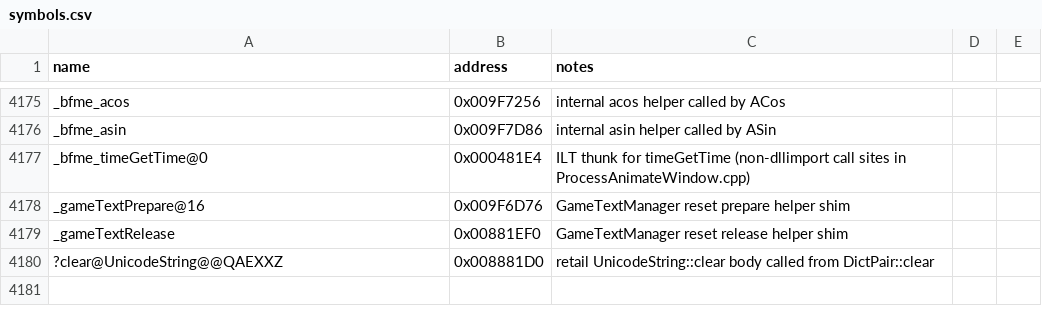
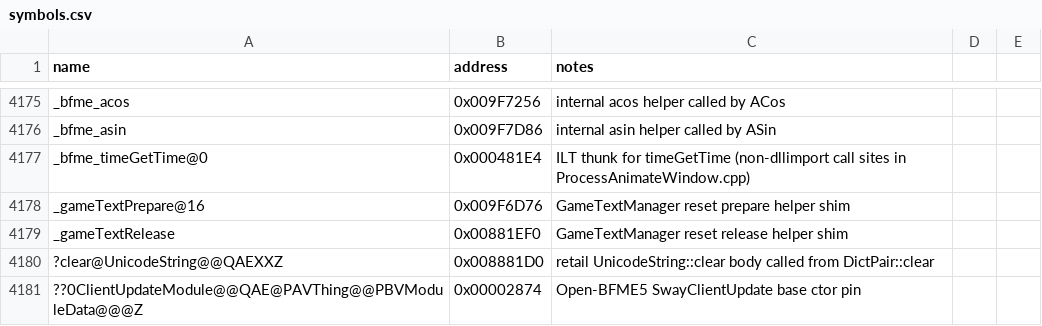
Before and after one commit to Open-BFME/Open-BFME-1, a CSV file: reverse/symbols.csv, drawn as a sheet; only a part is shown, gaps mark what is left out.

Commit message:
Open-BFME5 convert SwayClientUpdate constructor to clean C++
Replace naked dump with ClientUpdateModule inheritance and field
init matching ZH (version -1, swaying true); pin base ctor at 0x2874.

```diff
--- a/reverse/symbols.csv
+++ b/reverse/symbols.csv
@@ -4180 +4180,2 @@ _gameTextRelease,0x00881EF0,GameTextManager reset release helper shim
 ?clear@UnicodeString@@QAEXXZ,0x008881D0,retail UnicodeString::clear body called from DictPair::clear
+??0ClientUpdateModule@@QAE@PAVThing@@PBVModuleData@@@Z,0x00002874,Open-BFME5 SwayClientUpdate base ctor pin
```
Also changed, not shown: 2 other files.
